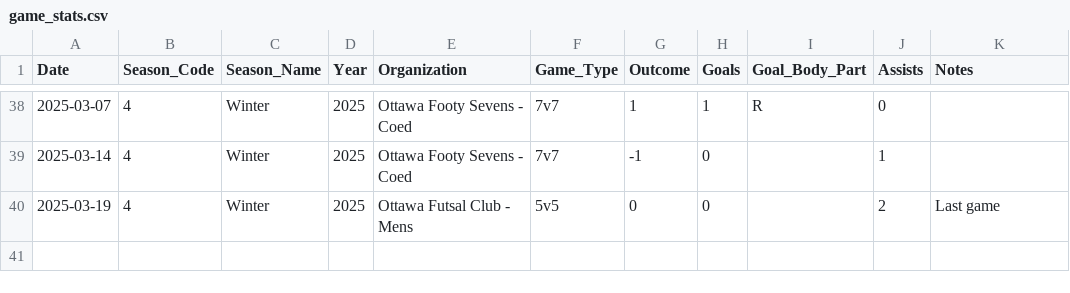
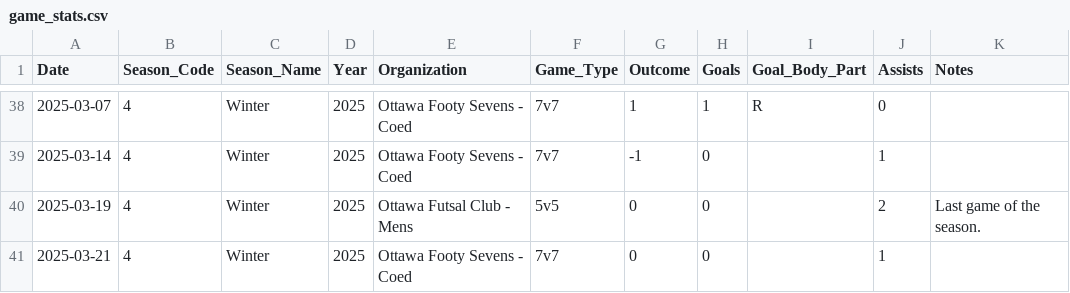
Before and after one commit to s-g-mo/mindovermatterfc, a CSV file: app/data/game_stats.csv, drawn as a sheet; only a part is shown, gaps mark what is left out.

Commit message:
stats update

```diff
--- a/app/data/game_stats.csv
+++ b/app/data/game_stats.csv
@@ -39,2 +39,3 @@ Date,Season_Code,Season_Name,Year,Organization,Game_Type,Outcome,Goals,Goal_Body
 2025-03-14, 4, Winter, 2025, "Ottawa Footy Sevens - Coed",7v7,-1,0,, 1,
-2025-03-19, 4, Winter, 2025, "Ottawa Futsal Club - Mens",5v5,0,0,, 2, Last game
+2025-03-19, 4, Winter, 2025, "Ottawa Futsal Club - Mens",5v5,0,0,, 2, Last game of the season.
+2025-03-21, 4, Winter, 2025, "Ottawa Footy Sevens - Coed",7v7,0,0,, 1,
```
Also changed, not shown: app/data/seasonal_stats.csv.
